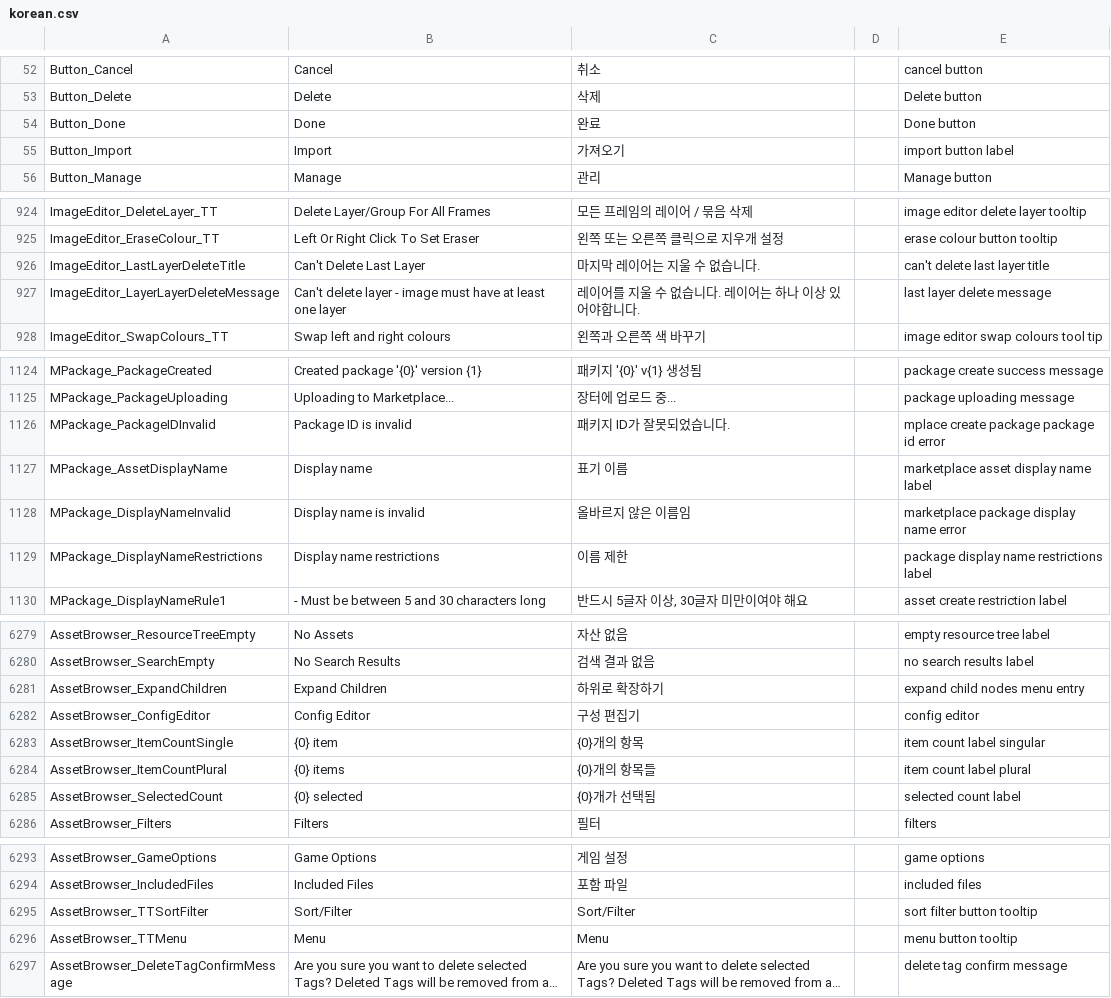
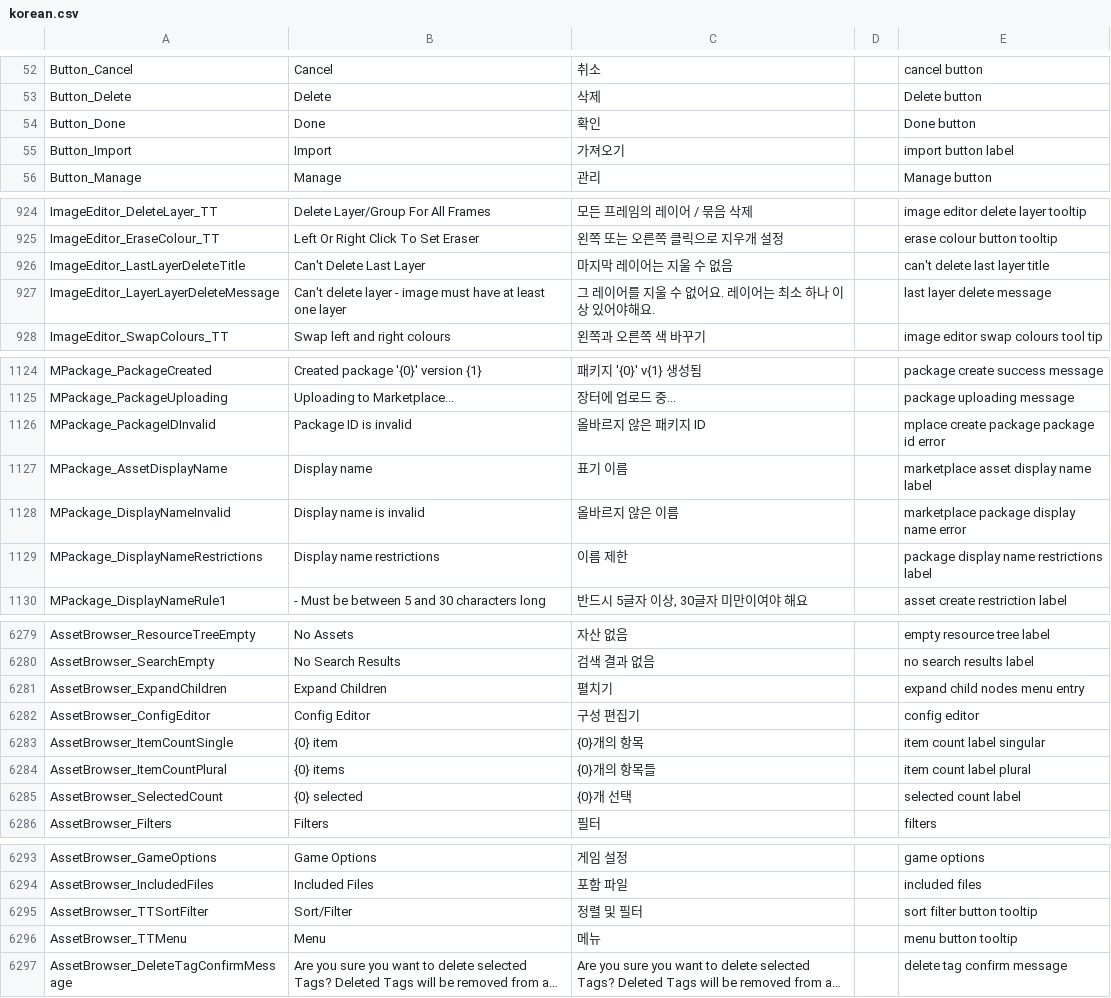
Before and after one commit to iconstudio/gms2-translation-korean, a CSV file: korean.csv, drawn as a sheet; only a part is shown, gaps mark what is left out; long unchanged cells end in …; the diff covers the shown part only; the diff names each change by its address in the sheet, - before the commit and + after, or states it on an @@ line.

```diff
--- a/korean.csv
+++ b/korean.csv
-C54: 완료
+C54: 확인
-C926: 마지막 레이어는 지울 수 없습니다.
+C926: 마지막 레이어는 지울 수 없음
-C927: 레이어를 지울 수 없습니다. 레이어는 하나 이상 있어야합니다.
+C927: 그 레이어를 지울 수 없어요. 레이어는 최소 하나 이상 있어야해요.
-C1126: 패키지 ID가 잘못되었습니다.
+C1126: 올바르지 않은 패키지 ID
-C1128: 올바르지 않은 이름임
+C1128: 올바르지 않은 이름
-C6281: 하위로 확장하기
+C6281: 펼치기
-C6285: {0}개가 선택됨
+C6285: {0}개 선택
-C6295: Sort/Filter
+C6295: 정렬 및 필터
-C6296: Menu
+C6296: 메뉴
```
Also changed, not shown: 39 edited cells elsewhere in this file.
